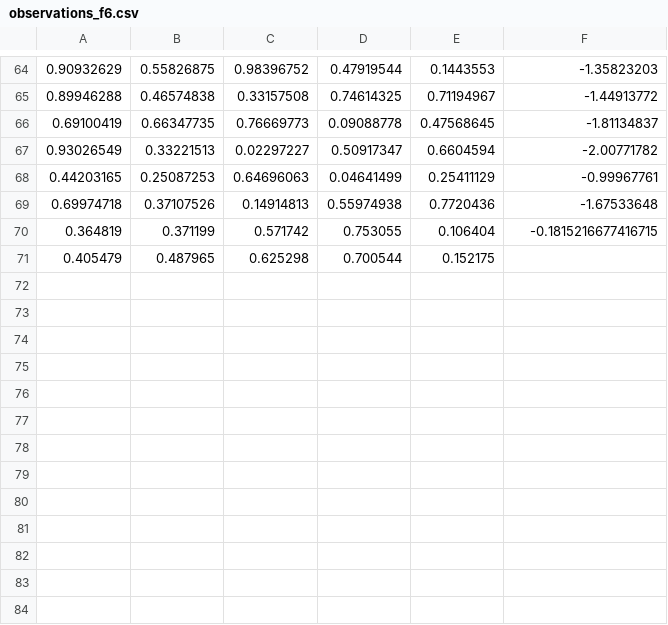
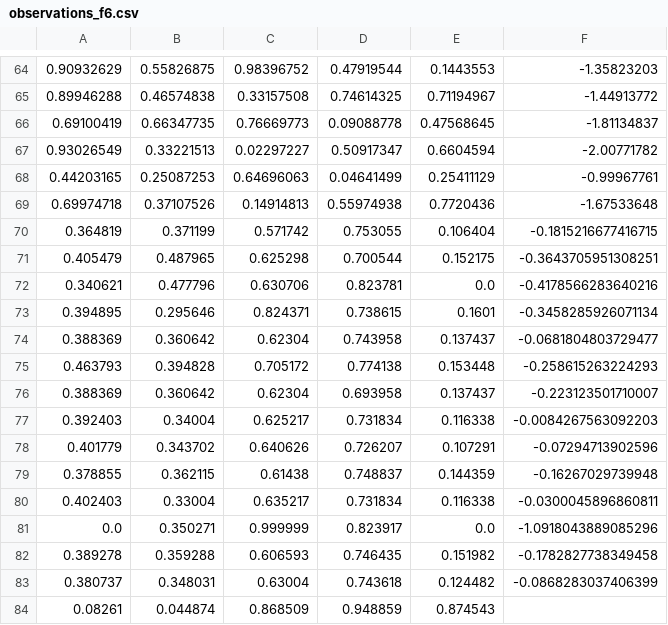
Before and after one commit to satyaniyer-aiml/capstone-bayesian-optimizer, a CSV file: data/observations_f6.csv, drawn as a sheet; only a part is shown, gaps mark what is left out.

```diff
--- a/data/observations_f6.csv
+++ b/data/observations_f6.csv
@@ -70,2 +70,15 @@
 0.364819,0.371199,0.571742,0.753055,0.106404,-0.1815216677416715
-0.405479,0.487965,0.625298,0.700544,0.152175,
+0.405479,0.487965,0.625298,0.700544,0.152175,-0.3643705951308251
+0.340621,0.477796,0.630706,0.823781,0.0,-0.4178566283640216
+0.394895,0.295646,0.824371,0.738615,0.1601,-0.3458285926071134
+0.388369,0.360642,0.62304,0.743958,0.137437,-0.0681804803729477
+0.463793,0.394828,0.705172,0.774138,0.153448,-0.258615263224293
+0.388369,0.360642,0.62304,0.693958,0.137437,-0.223123501710007
+0.392403,0.34004,0.625217,0.731834,0.116338,-0.0084267563092203
+0.401779,0.343702,0.640626,0.726207,0.107291,-0.07294713902596
+0.378855,0.362115,0.61438,0.748837,0.144359,-0.16267029739948
+0.402403,0.33004,0.635217,0.731834,0.116338,-0.0300045896860811
+0.0,0.350271,0.999999,0.823917,0.0,-1.0918043889085296
+0.389278,0.359288,0.606593,0.746435,0.151982,-0.1782827738349458
+0.380737,0.348031,0.63004,0.743618,0.124482,-0.0868283037406399
+0.08261,0.044874,0.868509,0.948859,0.874543,
```
Also changed, not shown: data/observations_f4.csv, data/observations_f5.csv, 40 other files.
